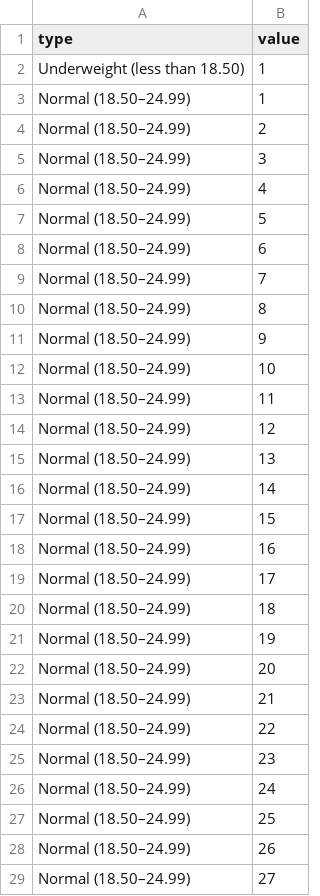
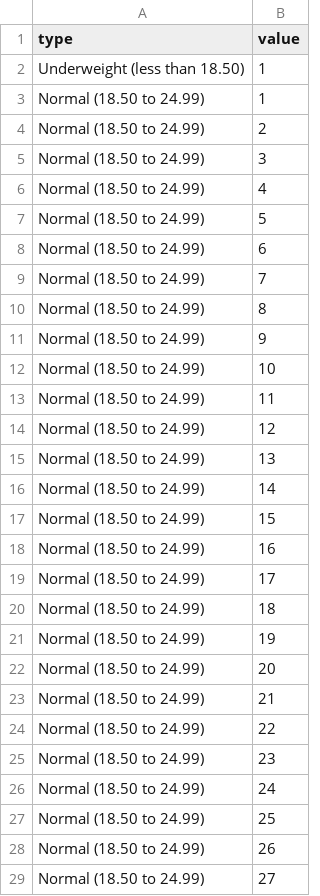
Before and after one commit to adit0004/FIT5120_C7_S12020, a CSV file: assets/dataFiles/18to24_bmi.csv, drawn as a sheet; only a part is shown; the diff covers the shown part only; the diff names each change by its address in the sheet, - before the commit and + after, or states it on an @@ line.

```diff
--- a/assets/dataFiles/18to24_bmi.csv
+++ b/assets/dataFiles/18to24_bmi.csv
-A3:A29 (type): Normal (18.50–24.99)
+A3:A29 (type): Normal (18.50 to 24.99)
```
Also changed, not shown: 22 edited cells elsewhere in this file, assets/dataFiles/25to34_bmi.csv, assets/dataFiles/35to44_bmi.csv, 7 other files.
